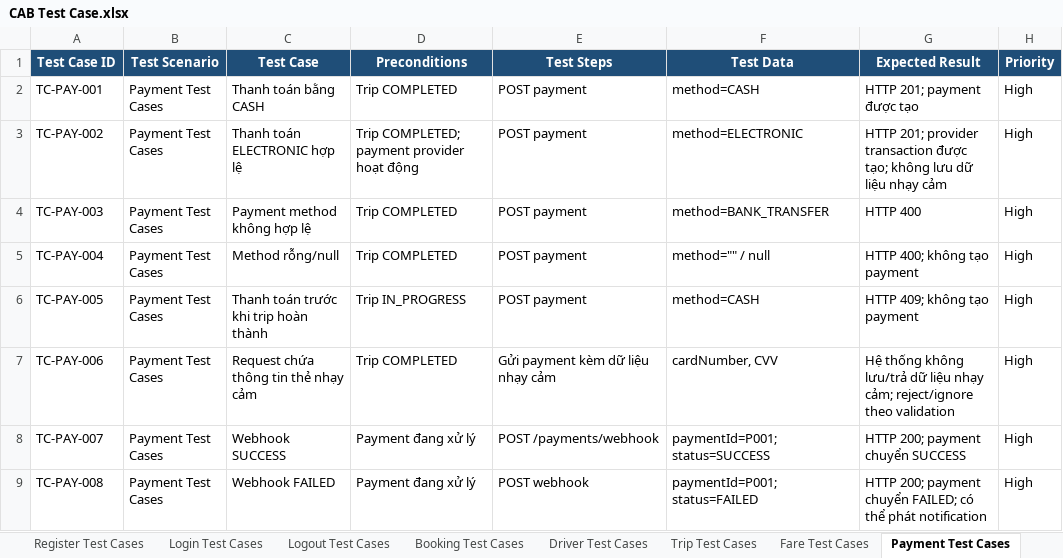
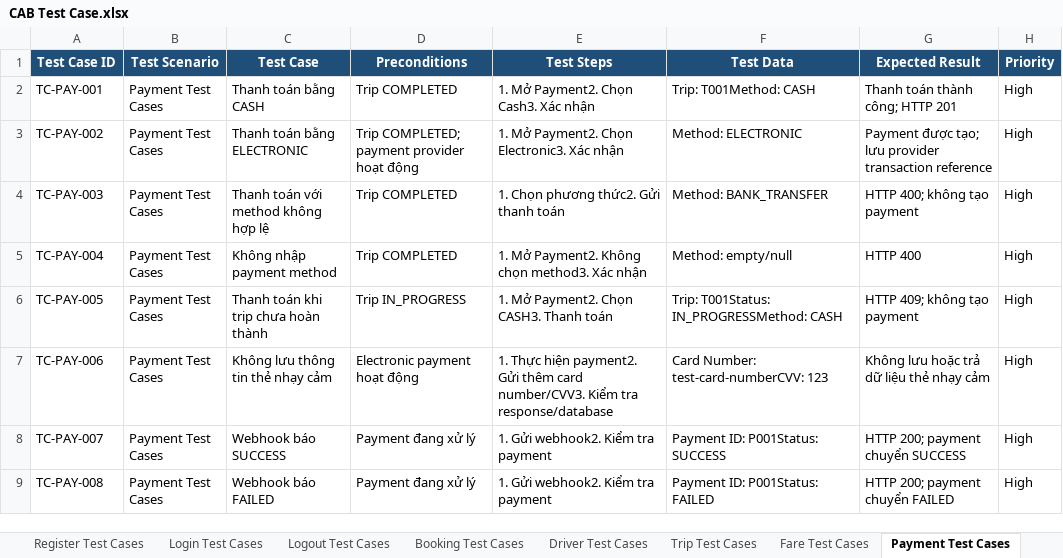
Before and after one commit to kanztran2605/23646731_TranQuocKhang_Cabsystem, an Excel workbook: Test case/CAB Test Case.xlsx, sheet Payment Test Cases, drawn as a sheet; only a part is shown; values as stored, in another font and other column widths than the file's, no borders; the diff covers the shown part only; the diff names each change by its address in the sheet, - before the commit and + after, or states it on an @@ line.

Commit message:
Update Test Case

```diff
--- a/Test case/CAB Test Case.xlsx (sheet Payment Test Cases)
+++ b/Test case/CAB Test Case.xlsx (sheet Payment Test Cases)
-E2 (Test Steps): POST payment
+E2 (Test Steps): 1. Mở Payment2. Chọn Cash3. Xác nhận
-F2 (Test Data): method=CASH
+F2 (Test Data): Trip: T001Method: CASH
-G2 (Expected Result): HTTP 201; payment được tạo
+G2 (Expected Result): Thanh toán thành công; HTTP 201
-C3 (Test Case): Thanh toán ELECTRONIC hợp lệ
+C3 (Test Case): Thanh toán bằng ELECTRONIC
-E3 (Test Steps): POST payment
+E3 (Test Steps): 1. Mở Payment2. Chọn Electronic3. Xác nhận
-F3 (Test Data): method=ELECTRONIC
+F3 (Test Data): Method: ELECTRONIC
-G3 (Expected Result): HTTP 201; provider transaction được tạo; không lưu dữ liệu nhạy cảm
+G3 (Expected Result): Payment được tạo; lưu provider transaction reference
-C4 (Test Case): Payment method không hợp lệ
+C4 (Test Case): Thanh toán với method không hợp lệ
-E4 (Test Steps): POST payment
+E4 (Test Steps): 1. Chọn phương thức2. Gửi thanh toán
-F4 (Test Data): method=BANK_TRANSFER
+F4 (Test Data): Method: BANK_TRANSFER
-G4 (Expected Result): HTTP 400
+G4 (Expected Result): HTTP 400; không tạo payment
-C5 (Test Case): Method rỗng/null
+C5 (Test Case): Không nhập payment method
-E5 (Test Steps): POST payment
+E5 (Test Steps): 1. Mở Payment2. Không chọn method3. Xác nhận
-F5 (Test Data): method="" / null
+F5 (Test Data): Method: empty/null
-G5 (Expected Result): HTTP 400; không tạo payment
+G5 (Expected Result): HTTP 400
-C6 (Test Case): Thanh toán trước khi trip hoàn thành
+C6 (Test Case): Thanh toán khi trip chưa hoàn thành
-E6 (Test Steps): POST payment
+E6 (Test Steps): 1. Mở Payment2. Chọn CASH3. Thanh toán
-F6 (Test Data): method=CASH
+F6 (Test Data): Trip: T001Status: IN_PROGRESSMethod: CASH
-C7 (Test Case): Request chứa thông tin thẻ nhạy cảm
+C7 (Test Case): Không lưu thông tin thẻ nhạy cảm
-D7 (Preconditions): Trip COMPLETED
+D7 (Preconditions): Electronic payment hoạt động
-E7 (Test Steps): Gửi payment kèm dữ liệu nhạy cảm
+E7 (Test Steps): 1. Thực hiện payment2. Gửi thêm card number/CVV3. Kiểm tra response/database
-F7 (Test Data): cardNumber, CVV
+F7 (Test Data): Card Number: test-card-numberCVV: 123
-G7 (Expected Result): Hệ thống không lưu/trả dữ liệu nhạy cảm; reject/ignore theo validation
+G7 (Expected Result): Không lưu hoặc trả dữ liệu thẻ nhạy cảm
-C8 (Test Case): Webhook SUCCESS
+C8 (Test Case): Webhook báo SUCCESS
-E8 (Test Steps): POST /payments/webhook
+E8 (Test Steps): 1. Gửi webhook2. Kiểm tra payment
-F8 (Test Data): paymentId=P001; status=SUCCESS
+F8 (Test Data): Payment ID: P001Status: SUCCESS
-C9 (Test Case): Webhook FAILED
+C9 (Test Case): Webhook báo FAILED
-E9 (Test Steps): POST webhook
+E9 (Test Steps): 1. Gửi webhook2. Kiểm tra payment
-F9 (Test Data): paymentId=P001; status=FAILED
+F9 (Test Data): Payment ID: P001Status: FAILED
-G9 (Expected Result): HTTP 200; payment chuyển FAILED; có thể phát notification
+G9 (Expected Result): HTTP 200; payment chuyển FAILED
```
Also changed, not shown: 30 edited cells elsewhere in this sheet, sheet Fare Test Cases, sheet Notification Test Cases, sheet Trip Test Cases, sheet Booking Test Cases, sheet Driver Test Cases, sheet Operation Test Cases, 6 more sheets.
